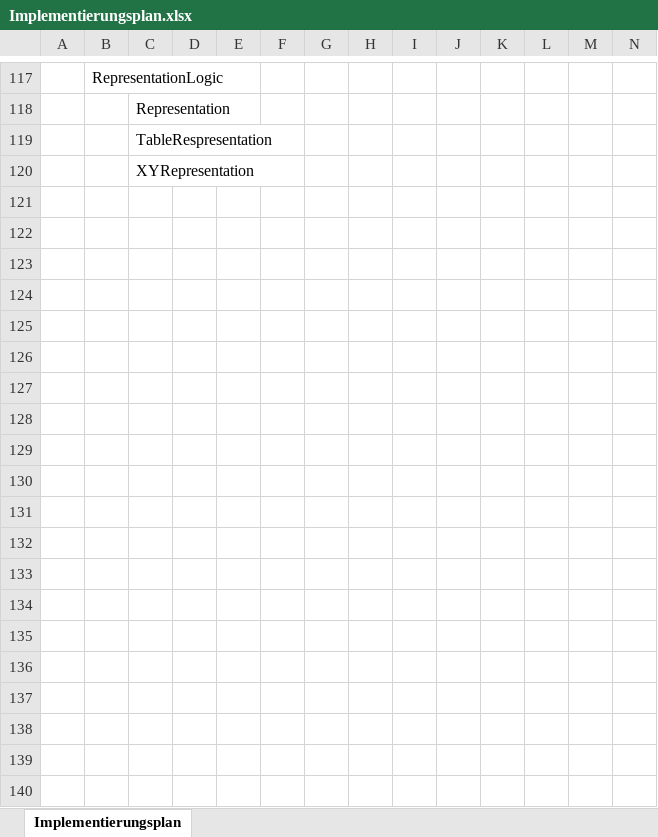
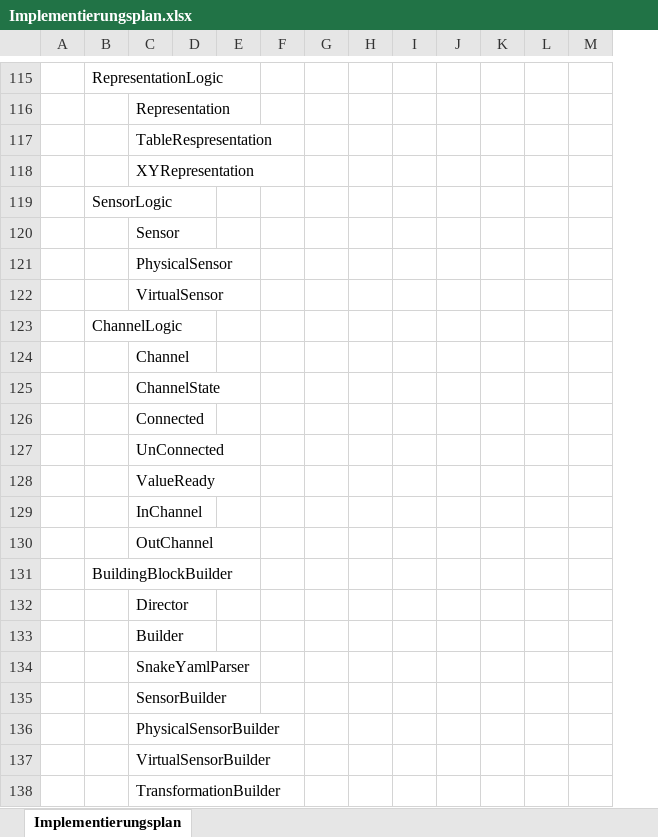
Before and after one commit to osl2/DAQ-Documents, an Excel workbook: 2-Entwurf/2-Entwicklung/ImplementierungsPlan/Implementierungsplan.xlsx, sheet Implementierungsplan, drawn as a sheet; only a part is shown, gaps mark what is left out; values as stored, in another font and other column widths than the file's, no cell formats; removed rows and columns are numbered as before the commit, all else as after; rows hold the shown columns only; the diff covers the shown part only; the diff names each change by its address in the sheet, - before the commit and + after, or states it on an @@ line.

Commit message:
Implementierungsplan.

```diff
--- a/2-Entwurf/2-Entwicklung/ImplementierungsPlan/Implementierungsplan.xlsx (sheet Implementierungsplan)
+++ b/2-Entwurf/2-Entwicklung/ImplementierungsPlan/Implementierungsplan.xlsx (sheet Implementierungsplan)
-column E, empty
+row 119:  | SensorLogic
+row 120:  |  | Sensor
+row 121:  |  | PhysicalSensor
+row 122:  |  | VirtualSensor
+row 123:  | ChannelLogic
+row 124:  |  | Channel
+row 125:  |  | ChannelState
+row 126:  |  | Connected
+row 127:  |  | UnConnected
+row 128:  |  | ValueReady
+row 129:  |  | InChannel
+row 130:  |  | OutChannel
+row 131:  | BuildingBlockBuilder
+row 132:  |  | Director
+row 133:  |  | Builder
+row 134:  |  | SnakeYamlParser
+row 135:  |  | SensorBuilder
+row 136:  |  | PhysicalSensorBuilder
+row 137:  |  | VirtualSensorBuilder
+row 138:  |  | TransformationBuilder
```
Also changed, not shown: 40 added rows, 2 removed rows and 1 edited cell elsewhere in this sheet, cell formats, 2 other files.
